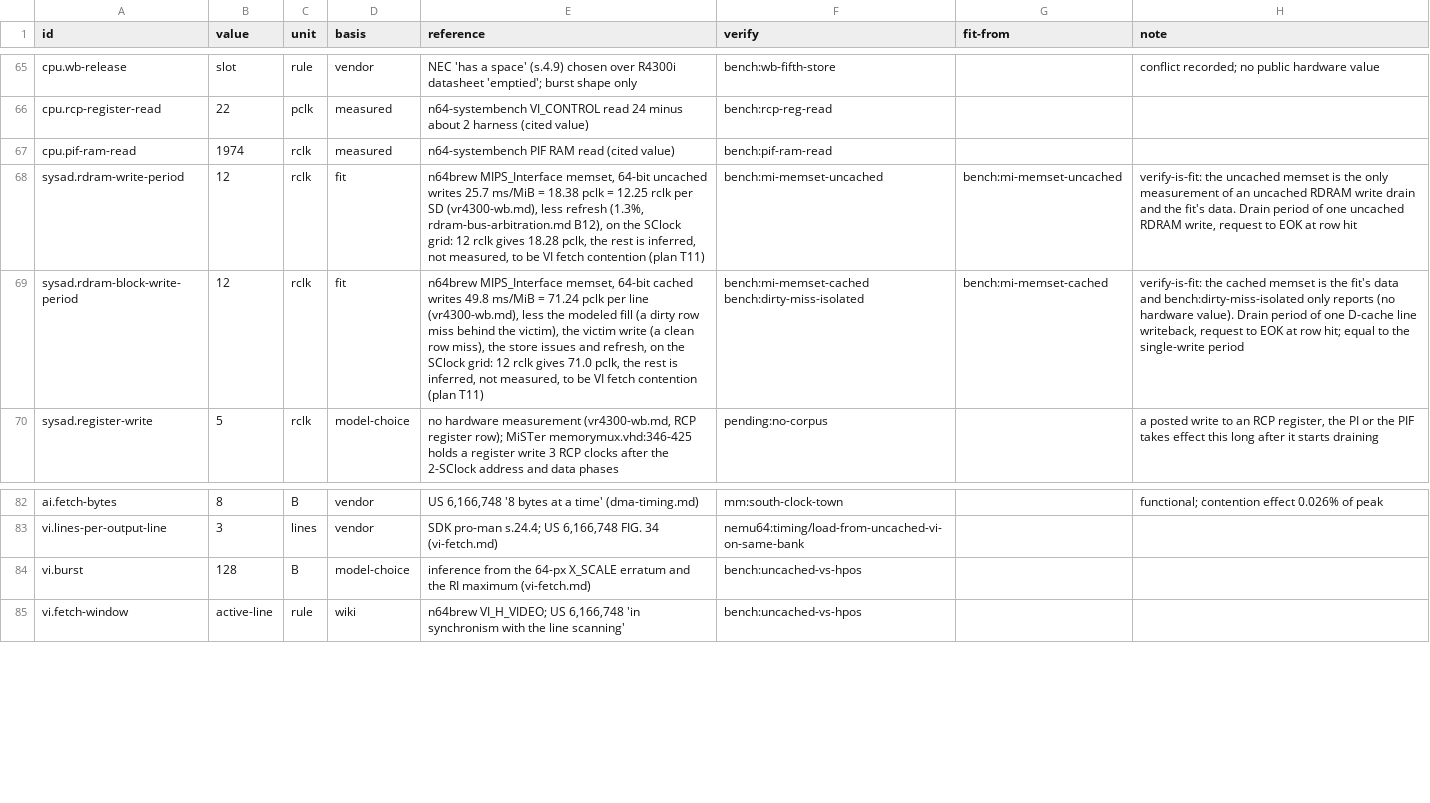
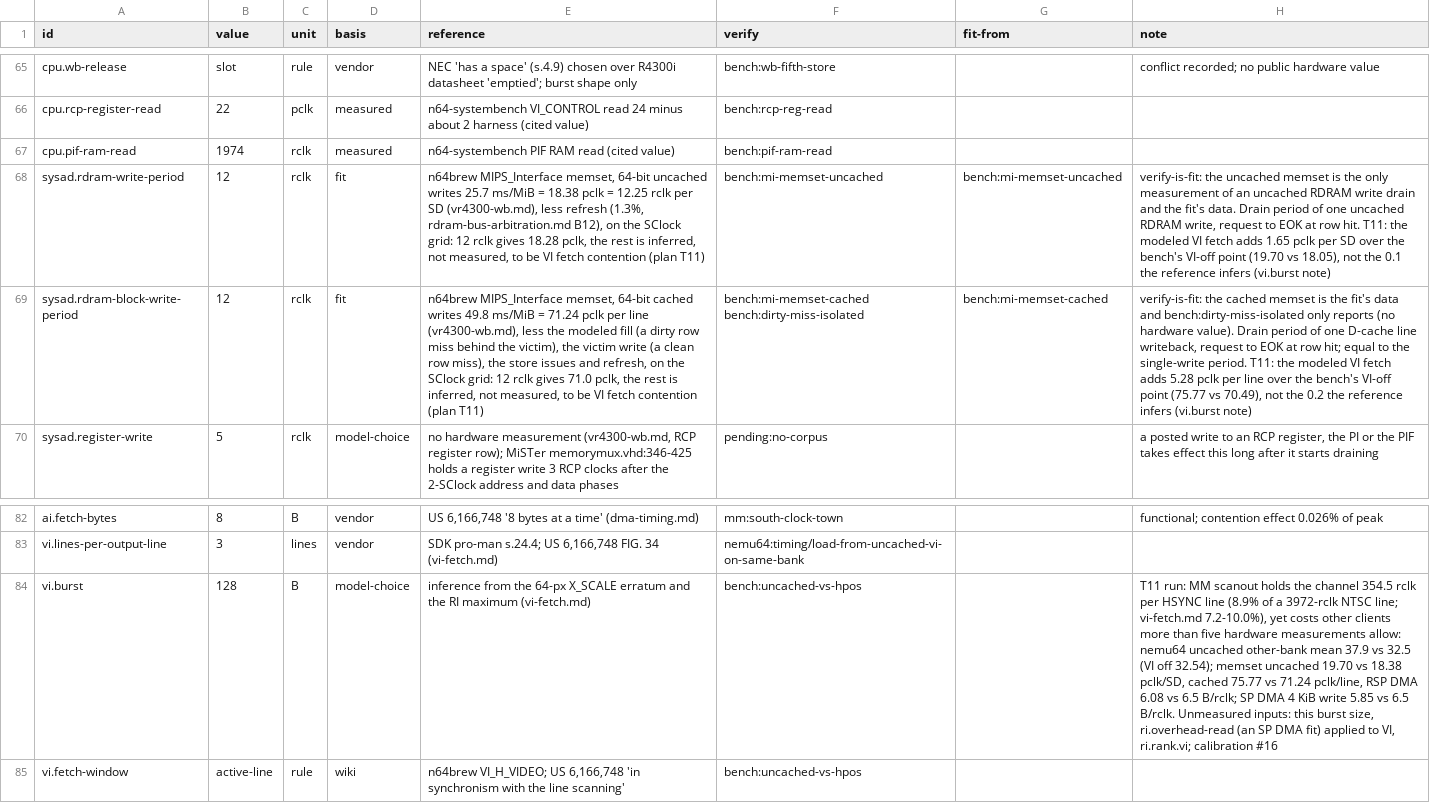
Before and after one commit to wScottSh/ares, a TSV file: ares/n64/timing/behaviors.tsv, drawn as a sheet; only a part is shown, gaps mark what is left out; the diff names each change by its address in the sheet, - before the commit and + after, or states it on an @@ line.

```diff
--- a/ares/n64/timing/behaviors.tsv
+++ b/ares/n64/timing/behaviors.tsv
-H68 (note): …at row hit
+H68 (note): …at row hit. T11: the modeled VI fetch adds 1.65 pclk per SD over the bench's VI-off point (19.70 vs 18.05), not the 0.1 the reference infers (vi.burst note)
-H69 (note): …the single-write period
+H69 (note): …the single-write period. T11: the modeled VI fetch adds 5.28 pclk per line over the bench's VI-off point (75.77 vs 70.49), not the 0.2 the reference infers (vi.burst note)
-H84 (note): (empty)
+H84 (note): T11 run: MM scanout holds the channel 354.5 rclk per HSYNC line (8.9% of a 3972-rclk NTSC line; vi-fetch.md 7.2-10.0%), yet costs other clients more than five hardware measurements allow: nemu64 uncached other-bank mean 37.9 vs 32.5 (VI off 32.54); memset uncached 19.70 vs 18.38 pclk/SD, cached 75.77 vs 71.24 pclk/line, RSP DMA 6.08 vs 6.5 B/rclk; SP DMA 4 KiB write 5.85 vs 6.5 B/rclk. Unmeasured inputs: this burst size, ri.overhead-read (an SP DMA fit) applied to VI, ri.rank.vi; calibration #16
```
Also changed, not shown: 3 other files.
